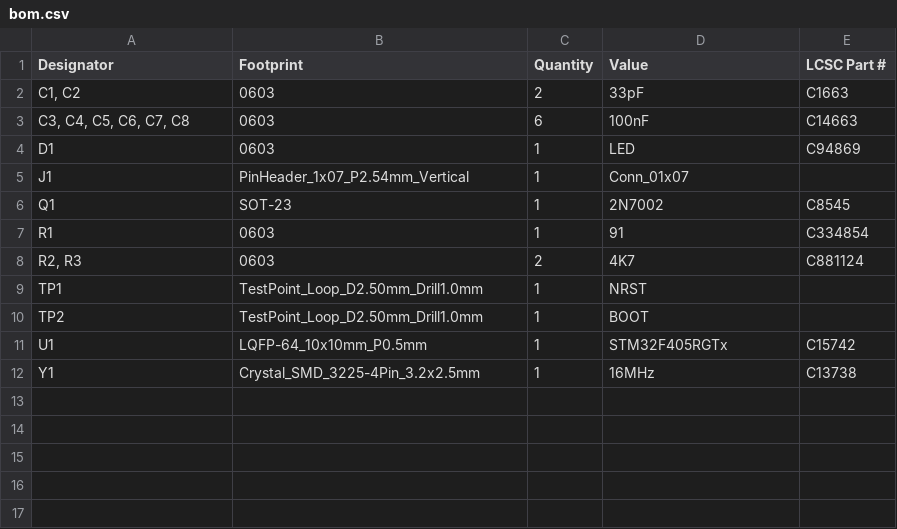
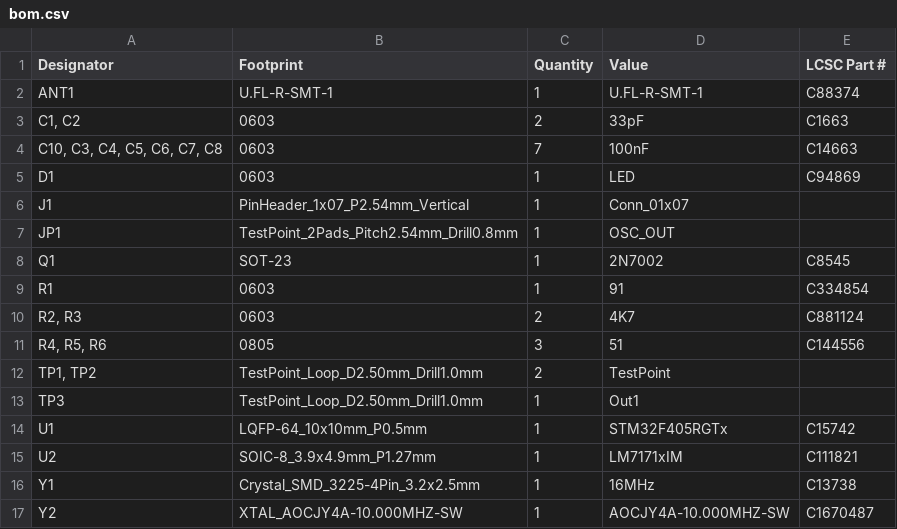
Before and after one commit to fluffy/blinky, a CSV file: hardware/v3/production/bom.csv, drawn as a sheet.

```diff
--- a/hardware/v3/production/bom.csv
+++ b/hardware/v3/production/bom.csv
@@ -1,6 +1,8 @@
 Designator,Footprint,Quantity,Value,LCSC Part #
+ANT1,U.FL-R-SMT-1,1,U.FL-R-SMT-1,C88374
 "C1, C2",0603,2,33pF,C1663
-"C3, C4, C5, C6, C7, C8",0603,6,100nF,C14663
+"C10, C3, C4, C5, C6, C7, C8",0603,7,100nF,C14663
 D1,0603,1,LED,C94869
 J1,PinHeader_1x07_P2.54mm_Vertical,1,Conn_01x07,
+JP1,TestPoint_2Pads_Pitch2.54mm_Drill0.8mm,1,OSC_OUT,
 Q1,SOT-23,1,2N7002,C8545
@@ -8,5 +10,8 @@ R1,0603,1,91,C334854
 "R2, R3",0603,2,4K7,C881124
-TP1,TestPoint_Loop_D2.50mm_Drill1.0mm,1,NRST,
-TP2,TestPoint_Loop_D2.50mm_Drill1.0mm,1,BOOT,
+"R4, R5, R6",0805,3,51,C144556
+"TP1, TP2",TestPoint_Loop_D2.50mm_Drill1.0mm,2,TestPoint,
+TP3,TestPoint_Loop_D2.50mm_Drill1.0mm,1,Out1,
 U1,LQFP-64_10x10mm_P0.5mm,1,STM32F405RGTx,C15742
+U2,SOIC-8_3.9x4.9mm_P1.27mm,1,LM7171xIM,C111821
 Y1,Crystal_SMD_3225-4Pin_3.2x2.5mm,1,16MHz ,C13738
+Y2,XTAL_AOCJY4A-10.000MHZ-SW,1,AOCJY4A-10.000MHZ-SW,C1670487
```
Also changed, not shown: hardware/v3/production/positions.csv, 8 other files.
